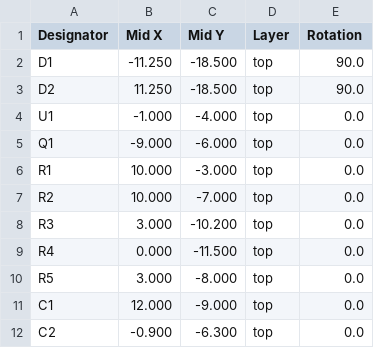
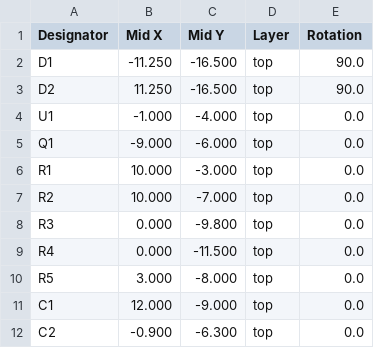
Before and after one commit to robinandreeklund-collab/Strilas, a CSV file: hardware/nextpcb/optik-head-centroid.csv, drawn as a sheet.

```diff
--- a/hardware/nextpcb/optik-head-centroid.csv
+++ b/hardware/nextpcb/optik-head-centroid.csv
@@ -1,4 +1,4 @@
 Designator,Mid X,Mid Y,Layer,Rotation
-D1,-11.250,-18.500,top,90.0
-D2,11.250,-18.500,top,90.0
+D1,-11.250,-16.500,top,90.0
+D2,11.250,-16.500,top,90.0
 U1,-1.000,-4.000,top,0.0
@@ -7,3 +7,3 @@ R1,10.000,-3.000,top,0.0
 R2,10.000,-7.000,top,0.0
-R3,3.000,-10.200,top,0.0
+R3,0.000,-9.800,top,0.0
 R4,0.000,-11.500,top,0.0
```
Also changed, not shown: leverans/optik-head/optik-head-centroid.csv, 5 other files.
